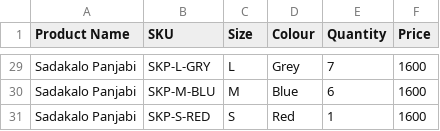
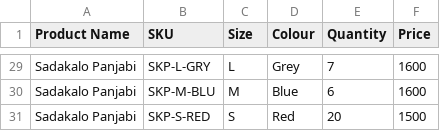
Before and after one commit to OkayAbedin/f-mate, a CSV file: inventory.csv, drawn as a sheet; only a part is shown, gaps mark what is left out.

```diff
--- a/inventory.csv
+++ b/inventory.csv
@@ -30,2 +30,2 @@ Sadakalo Panjabi	SKP-L-GRY	L	Grey	7	1600
 Sadakalo Panjabi	SKP-M-BLU	M	Blue	6	1600
-Sadakalo Panjabi	SKP-S-RED	S	Red	1	1600
+Sadakalo Panjabi	SKP-S-RED	S	Red	20	1500
```
Also changed, not shown: customers_2024_12.csv.
